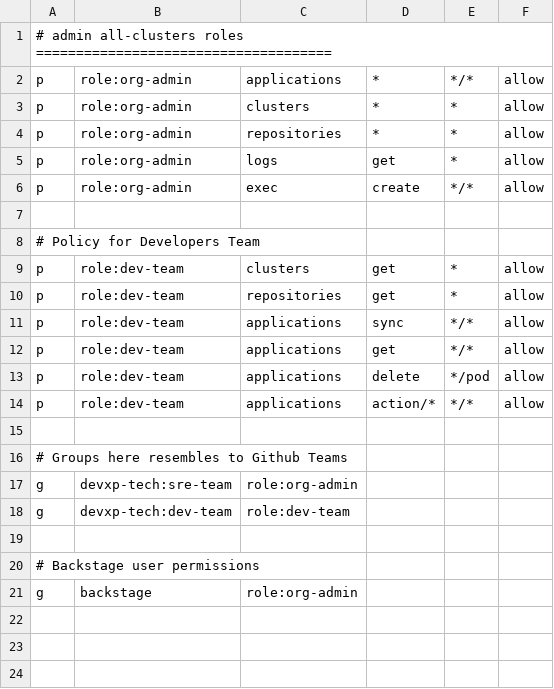
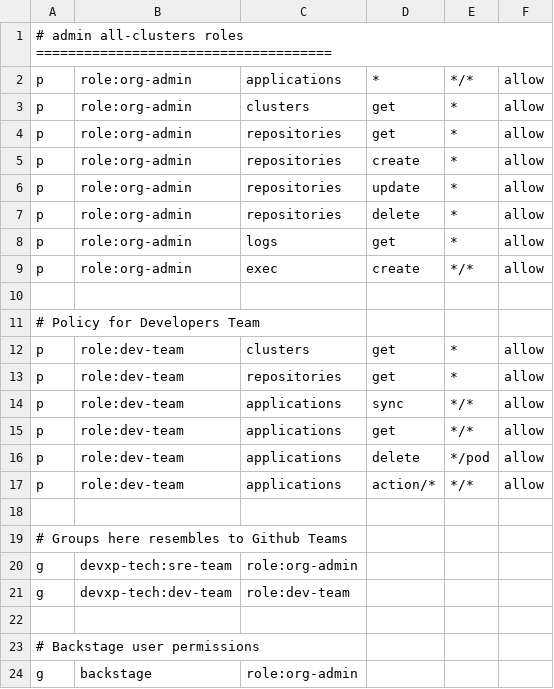
Before and after one commit to devxp-tech/gitops, a CSV file: bootstrap/argo-cd/files/policy.csv, drawn as a sheet.

```diff
--- a/bootstrap/argo-cd/files/policy.csv
+++ b/bootstrap/argo-cd/files/policy.csv
@@ -2,4 +2,7 @@
 p, role:org-admin, applications, *, */*, allow
-p, role:org-admin, clusters, *, *, allow
-p, role:org-admin, repositories, *, *, allow
+p, role:org-admin, clusters, get, *, allow
+p, role:org-admin, repositories, get, *, allow
+p, role:org-admin, repositories, create, *, allow
+p, role:org-admin, repositories, update, *, allow
+p, role:org-admin, repositories, delete, *, allow
 p, role:org-admin, logs, get, *, allow
```
Also changed, not shown: 2 other files.
